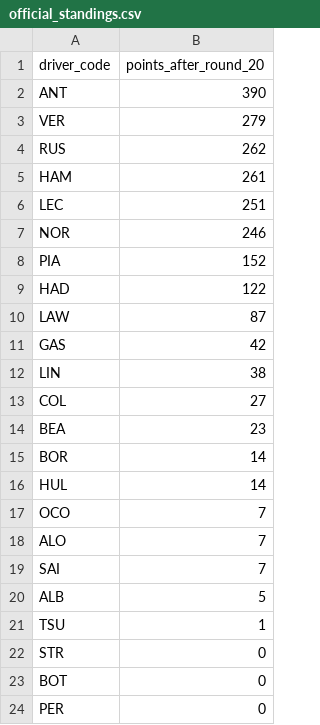
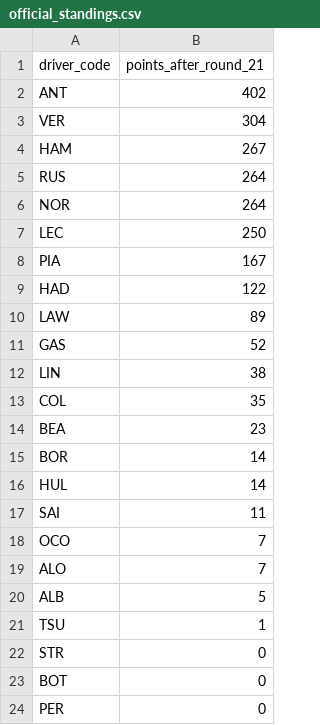
Before and after one commit to mayagerlach1/f1-predictions-Q4, a CSV file: data/official_standings.csv, drawn as a sheet; only a part is shown.

```diff
--- a/data/official_standings.csv
+++ b/data/official_standings.csv
@@ -1,14 +1,14 @@
-driver_code,points_after_round_20
-ANT,390
-VER,279
-RUS,262
-HAM,261
-LEC,251
-NOR,246
-PIA,152
+driver_code,points_after_round_21
+ANT,402
+VER,304
+HAM,267
+RUS,264
+NOR,264
+LEC,250
+PIA,167
 HAD,122
-LAW,87
-GAS,42
+LAW,89
+GAS,52
 LIN,38
-COL,27
+COL,35
 BEA,23
@@ -16,5 +16,5 @@ BOR,14
 HUL,14
+SAI,11
 OCO,7
 ALO,7
-SAI,7
 ALB,5
```
Also changed, not shown: data/races.csv, data/results.csv, 4 other files.
